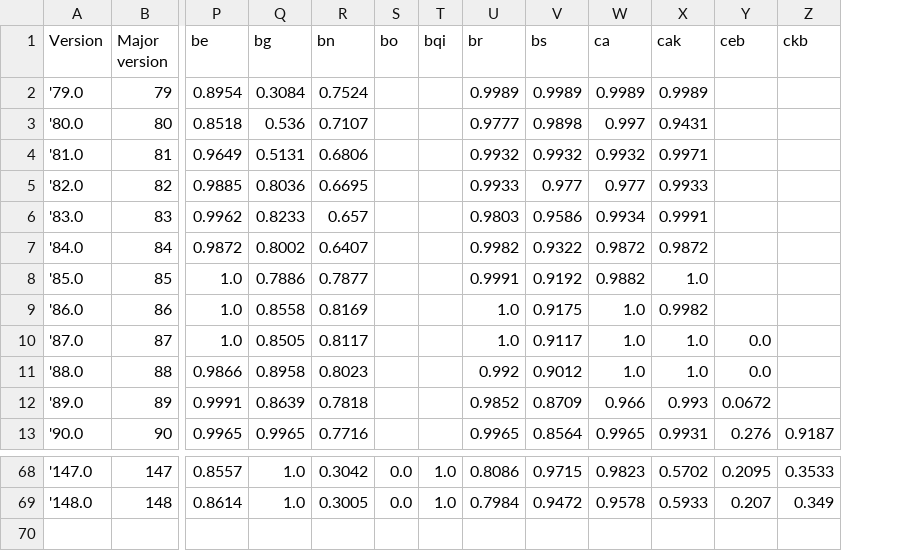
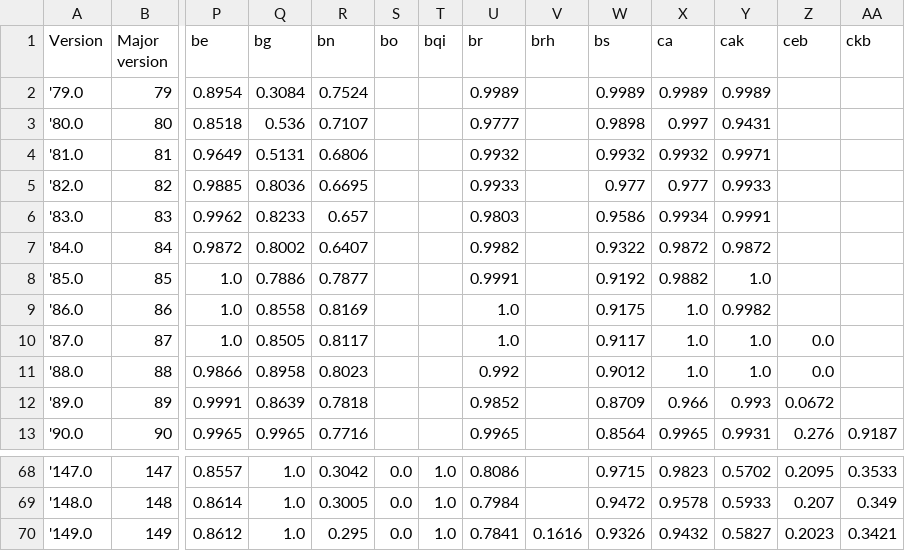
Before and after one commit to mozilla-l10n/l10n-build-stats, a CSV file: stats/fenix_locales.csv, drawn as a sheet; only a part is shown, gaps mark what is left out; rows hold the shown columns only; the diff names each change by its address in the sheet, - before the commit and + after, or states it on an @@ line.

Commit message:
Extract data for fx149

```diff
--- a/stats/fenix_locales.csv
+++ b/stats/fenix_locales.csv
+column V (brh), empty
+row 70: '149.0 | 149 | 0.8612 | 1.0 | 0.295 | 0.0 | 1.0 | 0.7841 | 0.1616 | 0.9326 | 0.9432 | 0.5827 | 0.2023 | 0.3421
```
Also changed, not shown: stats/firefox_locales.csv, 3 other files.
